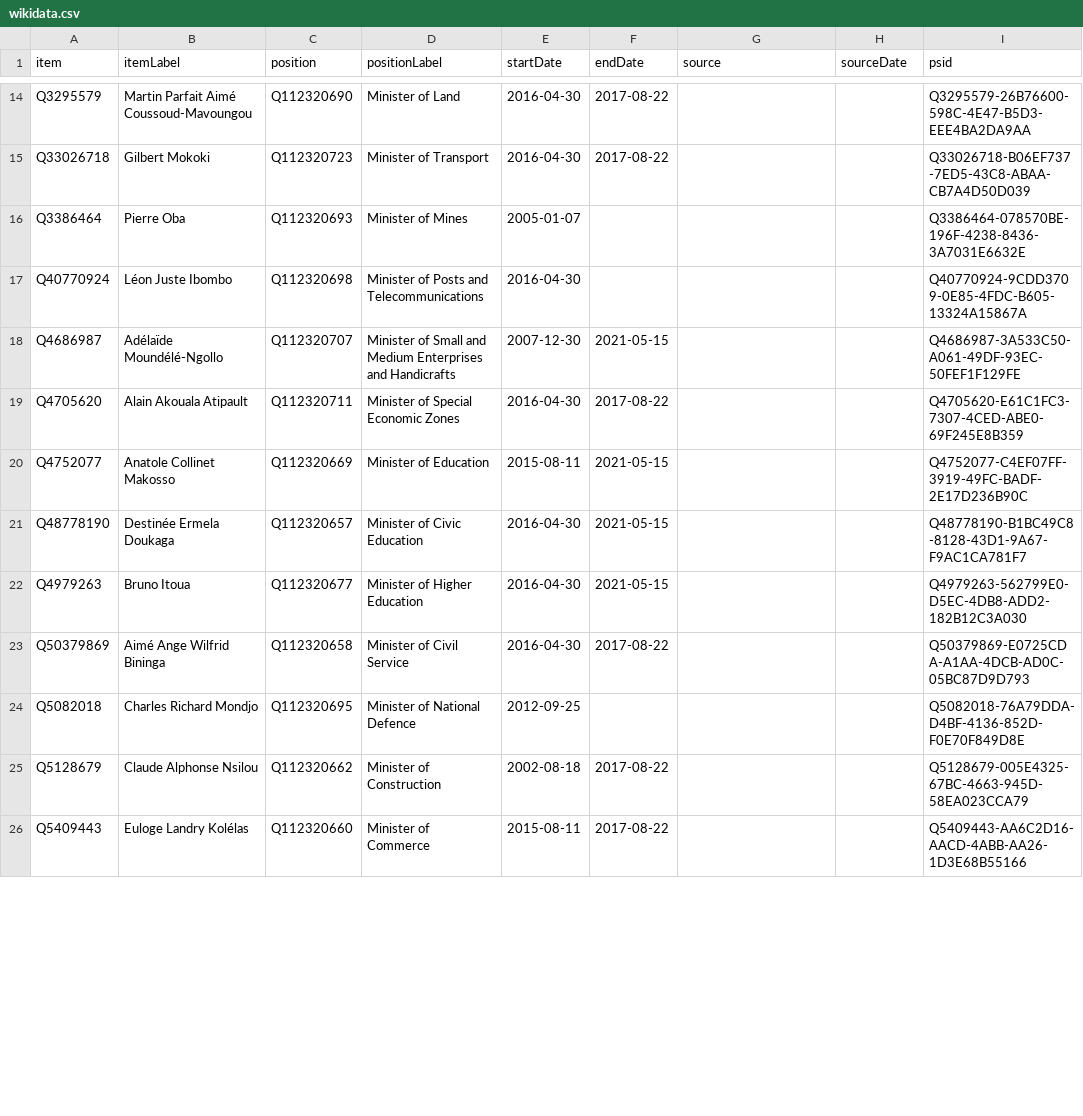
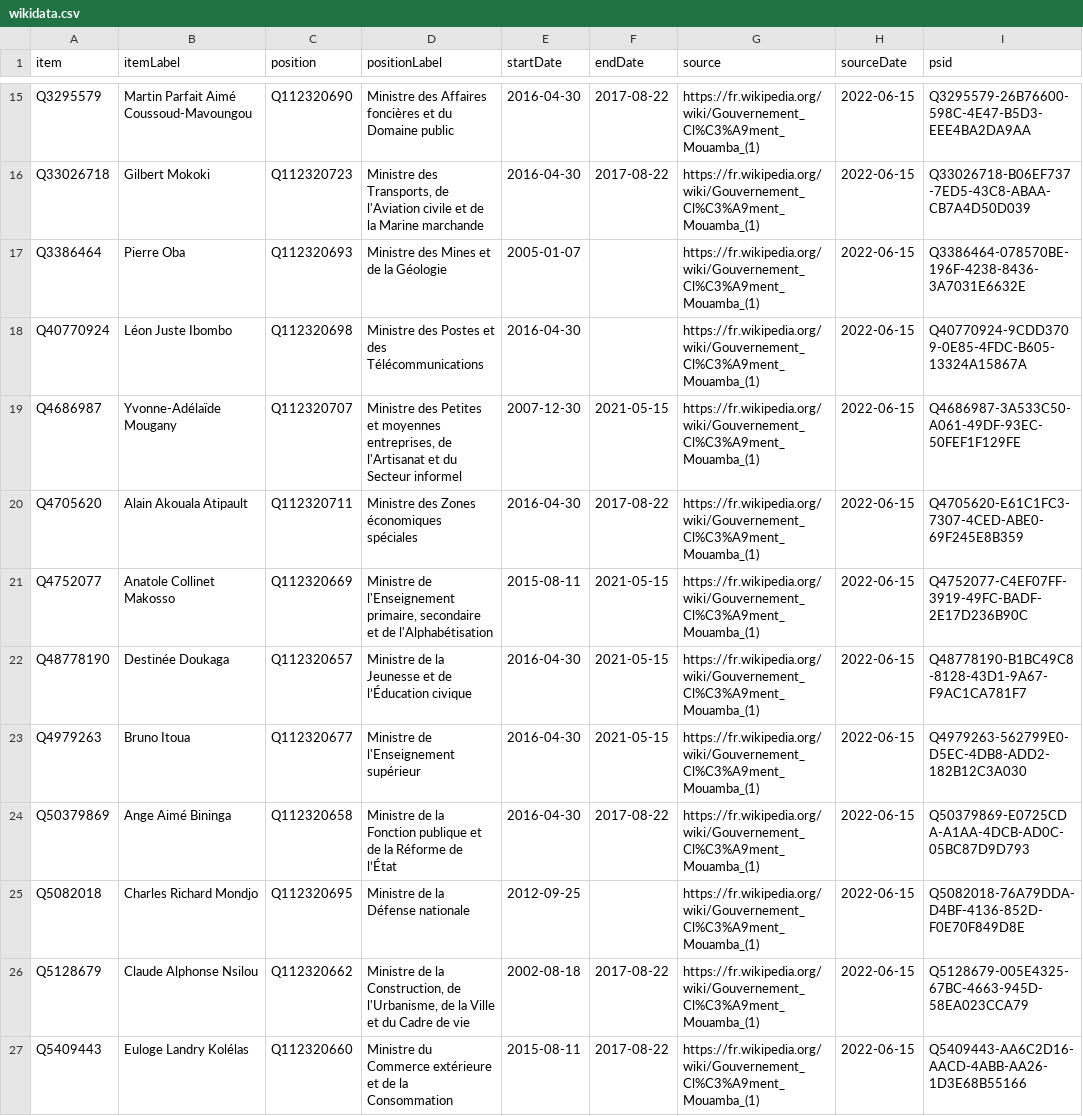
Before and after one commit to every-politician-scrapers/congo-brazzaville, a CSV file: sources/cabinets/2016-mouamba-1/wikidata.csv, drawn as a sheet; only a part is shown, gaps mark what is left out; addresses are those after the commit; the diff covers the shown part only; the diff names each change by its address in the sheet, - before the commit and + after, or states it on an @@ line.

Commit message:
refresh data

```diff
--- a/sources/cabinets/2016-mouamba-1/wikidata.csv
+++ b/sources/cabinets/2016-mouamba-1/wikidata.csv
-D15 (positionLabel): Minister of Land
+D15 (positionLabel): Ministre des Affaires foncières et du Domaine public
-G15:G27 (source): (empty)
+G15:G27 (source): https://fr.wikipedia.org/wiki/Gouvernement_Cl%C3%A9ment_Mouamba_(1)
-H15:H27 (sourceDate): (empty)
+H15:H27 (sourceDate): 2022-06-15
-D16 (positionLabel): Minister of Transport
+D16 (positionLabel): Ministre des Transports, de l'Aviation civile et de la Marine marchande
-D17 (positionLabel): Minister of Mines
+D17 (positionLabel): Ministre des Mines et de la Géologie
-D18 (positionLabel): Minister of Posts and Telecommunications
+D18 (positionLabel): Ministre des Postes et des Télécommunications
-B19 (itemLabel): Adélaïde Moundélé-Ngollo
+B19 (itemLabel): Yvonne-Adélaïde Mougany
-D19 (positionLabel): Minister of Small and Medium Enterprises and Handicrafts
+D19 (positionLabel): Ministre des Petites et moyennes entreprises, de l'Artisanat et du Secteur informel
-D20 (positionLabel): Minister of Special Economic Zones
+D20 (positionLabel): Ministre des Zones économiques spéciales
-D21 (positionLabel): Minister of Education
+D21 (positionLabel): Ministre de l'Enseignement primaire, secondaire et de l'Alphabétisation
-B22 (itemLabel): Destinée Ermela Doukaga
+B22 (itemLabel): Destinée Doukaga
-D22 (positionLabel): Minister of Civic Education
+D22 (positionLabel): Ministre de la Jeunesse et de l’Éducation civique
-D23 (positionLabel): Minister of Higher Education
+D23 (positionLabel): Ministre de l'Enseignement supérieur
-B24 (itemLabel): Aimé Ange Wilfrid Bininga
+B24 (itemLabel): Ange Aimé Bininga
-D24 (positionLabel): Minister of Civil Service
+D24 (positionLabel): Ministre de la Fonction publique et de la Réforme de l’État
-D25 (positionLabel): Minister of National Defence
+D25 (positionLabel): Ministre de la Défense nationale
-D26 (positionLabel): Minister of Construction
+D26 (positionLabel): Ministre de la Construction, de l'Urbanisme, de la Ville et du Cadre de vie
-D27 (positionLabel): Minister of Commerce
+D27 (positionLabel): Ministre du Commerce extérieure et de la Consommation
```
Also changed, not shown: 3 added rows, 1 removed row and 71 edited cells elsewhere in this file, 1 other file.
